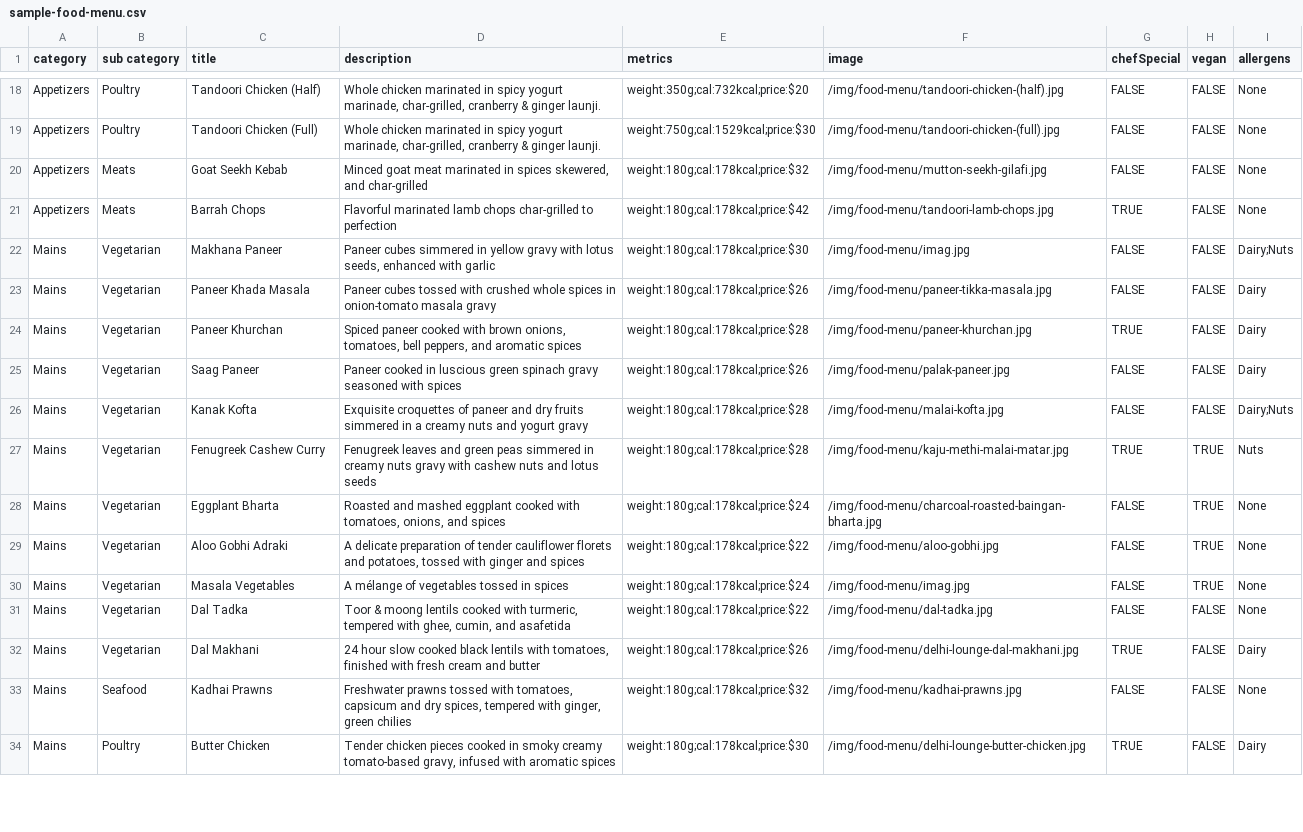
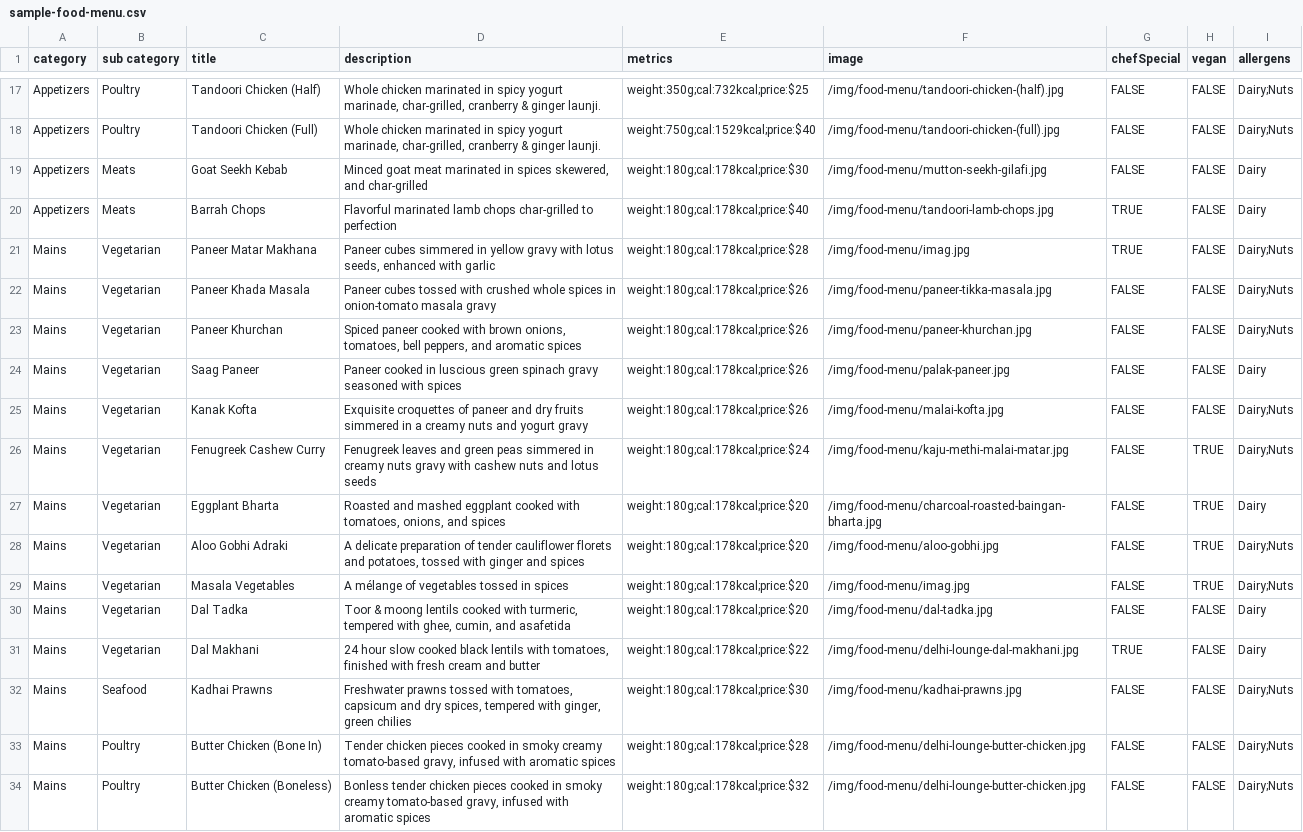
Before and after one commit to pritishraj04/delhi-lounge-new-menu, a CSV file: public/sample-food-menu.csv, drawn as a sheet; only a part is shown, gaps mark what is left out; addresses are those after the commit; the diff covers the shown part only; the diff names each change by its address in the sheet, - before the commit and + after, or states it on an @@ line.

Commit message:
new menu added

```diff
--- a/public/sample-food-menu.csv
+++ b/public/sample-food-menu.csv
-E17 (metrics): weight:350g;cal:732kcal;price:$20
+E17 (metrics): weight:350g;cal:732kcal;price:$25
-I17:I18 (allergens): None
+I17:I18 (allergens): Dairy;Nuts
-E18 (metrics): weight:750g;cal:1529kcal;price:$30
+E18 (metrics): weight:750g;cal:1529kcal;price:$40
-E19 (metrics): weight:180g;cal:178kcal;price:$32
+E19 (metrics): weight:180g;cal:178kcal;price:$30
-I19:I20 (allergens): None
+I19:I20 (allergens): Dairy
-E20 (metrics): weight:180g;cal:178kcal;price:$42
+E20 (metrics): weight:180g;cal:178kcal;price:$40
-C21 (title): Makhana Paneer
+C21 (title): Paneer Matar Makhana
-E21 (metrics): weight:180g;cal:178kcal;price:$30
+E21 (metrics): weight:180g;cal:178kcal;price:$28
-G21 (chefSpecial): FALSE
+G21 (chefSpecial): TRUE
-I22:I23 (allergens): Dairy
+I22:I23 (allergens): Dairy;Nuts
-E23 (metrics): weight:180g;cal:178kcal;price:$28
+E23 (metrics): weight:180g;cal:178kcal;price:$26
-G23 (chefSpecial): TRUE
+G23 (chefSpecial): FALSE
-E25 (metrics): weight:180g;cal:178kcal;price:$28
+E25 (metrics): weight:180g;cal:178kcal;price:$26
-E26 (metrics): weight:180g;cal:178kcal;price:$28
+E26 (metrics): weight:180g;cal:178kcal;price:$24
-G26 (chefSpecial): TRUE
+G26 (chefSpecial): FALSE
-I26 (allergens): Nuts
+I26 (allergens): Dairy;Nuts
-E27 (metrics): weight:180g;cal:178kcal;price:$24
+E27 (metrics): weight:180g;cal:178kcal;price:$20
-I27 (allergens): None
+I27 (allergens): Dairy
-E28 (metrics): weight:180g;cal:178kcal;price:$22
+E28 (metrics): weight:180g;cal:178kcal;price:$20
-I28:I29 (allergens): None
+I28:I29 (allergens): Dairy;Nuts
-E29 (metrics): weight:180g;cal:178kcal;price:$24
+E29 (metrics): weight:180g;cal:178kcal;price:$20
-E30 (metrics): weight:180g;cal:178kcal;price:$22
+E30 (metrics): weight:180g;cal:178kcal;price:$20
-I30 (allergens): None
+I30 (allergens): Dairy
-E31 (metrics): weight:180g;cal:178kcal;price:$26
+E31 (metrics): weight:180g;cal:178kcal;price:$22
-E32 (metrics): weight:180g;cal:178kcal;price:$32
+E32 (metrics): weight:180g;cal:178kcal;price:$30
-I32 (allergens): None
+I32 (allergens): Dairy;Nuts
-C33 (title): Butter Chicken
+C33 (title): Butter Chicken (Bone In)
-E33 (metrics): weight:180g;cal:178kcal;price:$30
+E33 (metrics): weight:180g;cal:178kcal;price:$28
-G33 (chefSpecial): TRUE
+G33 (chefSpecial): FALSE
-I33 (allergens): Dairy
+I33 (allergens): Dairy;Nuts
+row 34: Mains | Poultry | Butter Chicken (Boneless) | Bonless tender chicken pieces cooked in smoky creamy tomato-based gravy, infused with aromatic spices | weight:180g;cal:178kcal;price:$32 | /img/food-menu/delhi-lounge-butter-chicken.jpg | FALSE | FALSE | Dairy;Nuts
```
Also changed, not shown: 1 added row, 5 removed rows and 91 edited cells elsewhere in this file, 1 other file.
